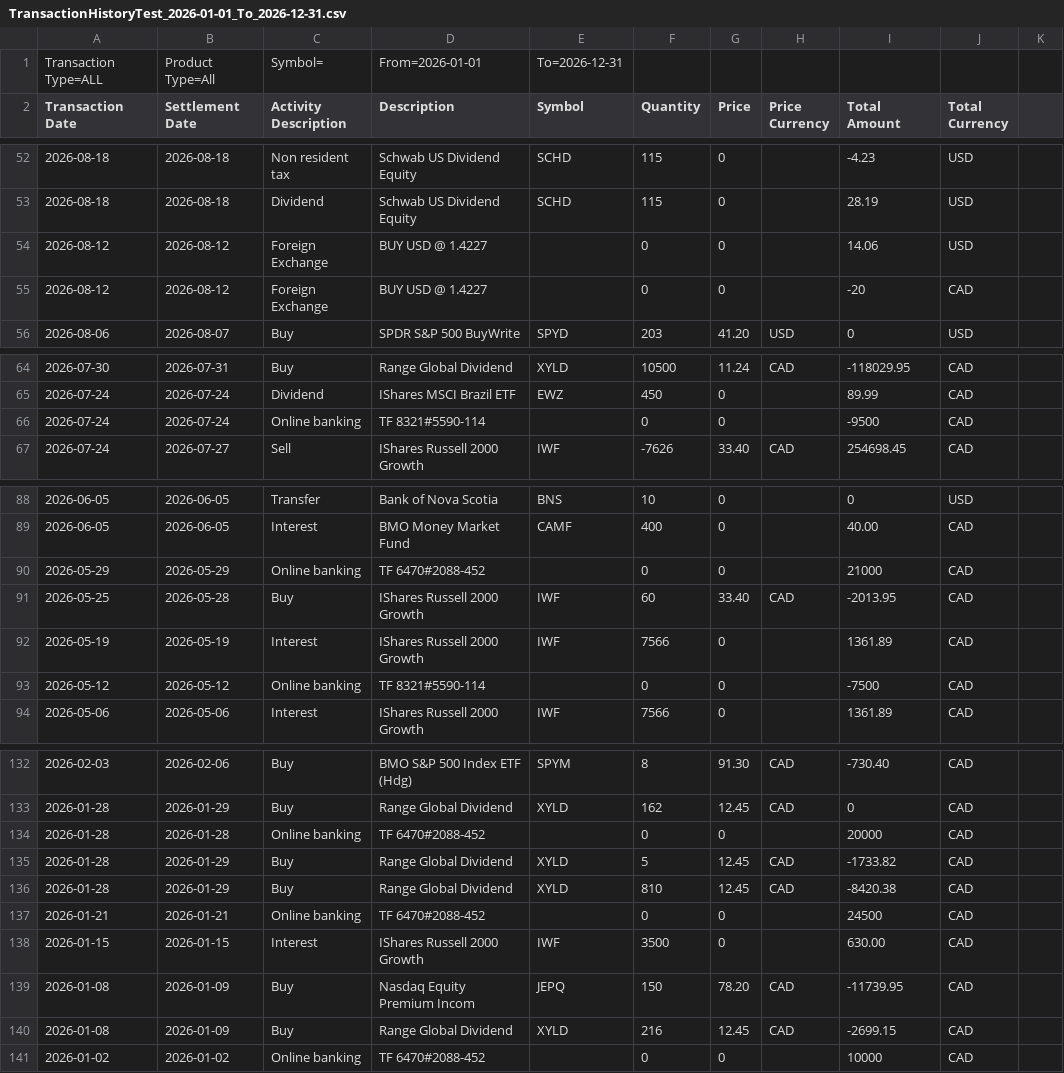
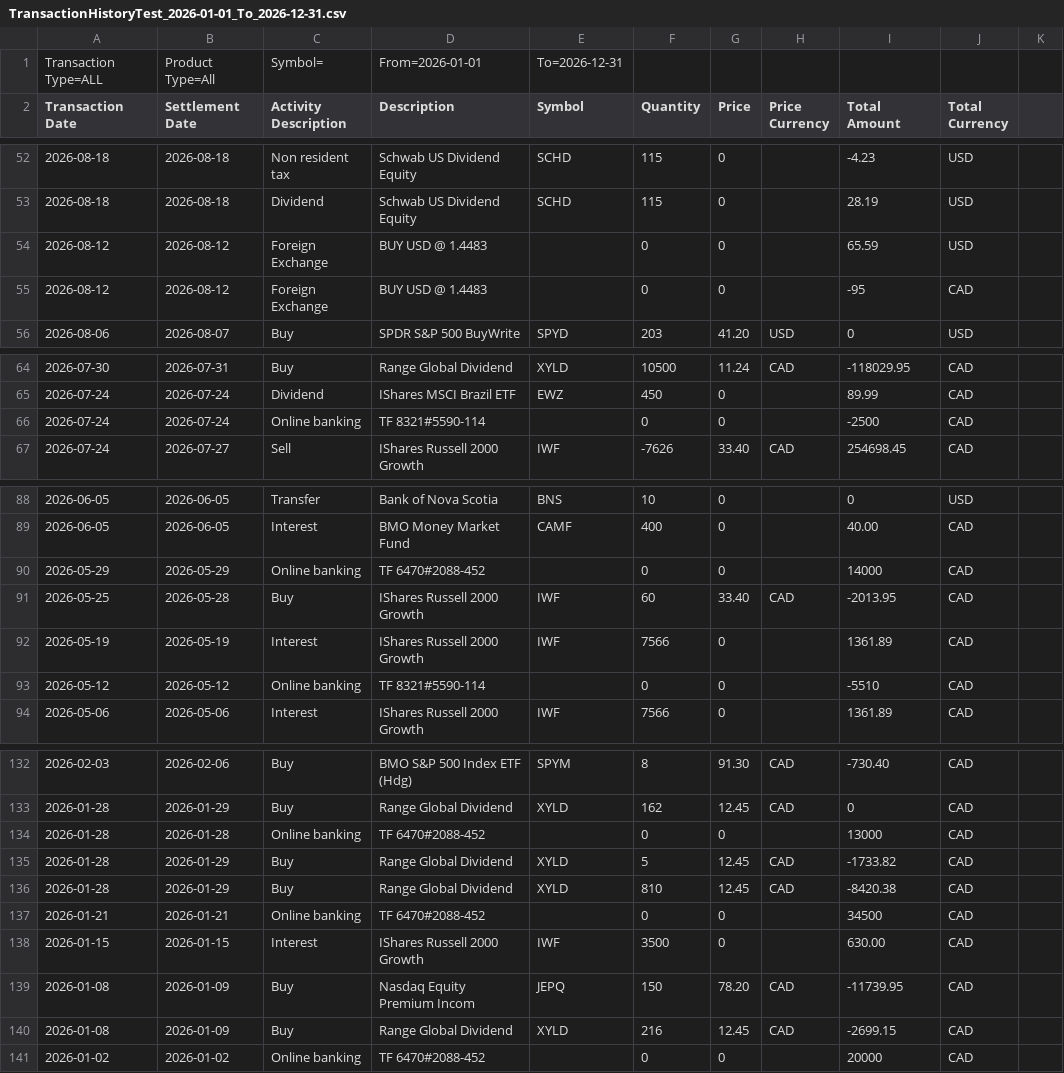
Before and after one commit to bluescan/bmoil2sharesight, a CSV file: Data/TransactionHistoryTest_2026-01-01_To_2026-12-31.csv, drawn as a sheet; only a part is shown, gaps mark what is left out; the diff covers the shown part only.

```diff
--- a/Data/TransactionHistoryTest_2026-01-01_To_2026-12-31.csv
+++ b/Data/TransactionHistoryTest_2026-01-01_To_2026-12-31.csv
@@ -53,4 +53,4 @@ Transaction Date,Settlement Date,Activity Description,Description,Symbol,Quantit
 2026-08-18,2026-08-18,Dividend,Schwab US Dividend Equity,SCHD,115,0,,28.19,USD
-2026-08-12,2026-08-12,Foreign Exchange,BUY USD @ 1.4227,,0,0,,14.06,USD
-2026-08-12,2026-08-12,Foreign Exchange,BUY USD @ 1.4227,,0,0,,-20,CAD
+2026-08-12,2026-08-12,Foreign Exchange,BUY USD @ 1.4483,,0,0,,65.59,USD
+2026-08-12,2026-08-12,Foreign Exchange,BUY USD @ 1.4483,,0,0,,-95,CAD
 2026-08-06,2026-08-07,Buy,SPDR S&P 500 BuyWrite,SPYD,203,41.20,USD,0,USD
@@ -65,3 +65,3 @@ Transaction Date,Settlement Date,Activity Description,Description,Symbol,Quantit
 2026-07-24,2026-07-24,Dividend,IShares MSCI Brazil ETF,EWZ,450,0,,89.99,CAD
-2026-07-24,2026-07-24,Online banking,TF 8321#5590-114,,0,0,,-9500,CAD
+2026-07-24,2026-07-24,Online banking,TF 8321#5590-114,,0,0,,-2500,CAD
 2026-07-24,2026-07-27,Sell,IShares Russell 2000 Growth,IWF,-7626,33.40,CAD,254698.45,CAD
@@ -89,6 +89,6 @@ Transaction Date,Settlement Date,Activity Description,Description,Symbol,Quantit
 2026-06-05,2026-06-05,Interest,BMO Money Market Fund,CAMF,400,0,,40.00,CAD
-2026-05-29,2026-05-29,Online banking,TF 6470#2088-452,,0,0,,21000,CAD
+2026-05-29,2026-05-29,Online banking,TF 6470#2088-452,,0,0,,14000,CAD
 2026-05-25,2026-05-28,Buy,IShares Russell 2000 Growth,IWF,60,33.40,CAD,-2013.95,CAD
 2026-05-19,2026-05-19,Interest,IShares Russell 2000 Growth,IWF,7566,0,,1361.89,CAD
-2026-05-12,2026-05-12,Online banking,TF 8321#5590-114,,0,0,,-7500,CAD
+2026-05-12,2026-05-12,Online banking,TF 8321#5590-114,,0,0,,-5510,CAD
 2026-05-06,2026-05-06,Interest,IShares Russell 2000 Growth,IWF,7566,0,,1361.89,CAD
@@ -133,6 +133,6 @@ Transaction Date,Settlement Date,Activity Description,Description,Symbol,Quantit
 2026-01-28,2026-01-29,Buy,Range Global Dividend,XYLD,162,12.45,CAD,0,CAD
-2026-01-28,2026-01-28,Online banking,TF 6470#2088-452,,0,0,,20000,CAD
+2026-01-28,2026-01-28,Online banking,TF 6470#2088-452,,0,0,,13000,CAD
 2026-01-28,2026-01-29,Buy,Range Global Dividend,XYLD,5,12.45,CAD,-1733.82,CAD
 2026-01-28,2026-01-29,Buy,Range Global Dividend,XYLD,810,12.45,CAD,-8420.38,CAD
-2026-01-21,2026-01-21,Online banking,TF 6470#2088-452,,0,0,,24500,CAD
+2026-01-21,2026-01-21,Online banking,TF 6470#2088-452,,0,0,,34500,CAD
 2026-01-15,2026-01-15,Interest,IShares Russell 2000 Growth,IWF,3500,0,,630.00,CAD
@@ -140,2 +140,2 @@ Transaction Date,Settlement Date,Activity Description,Description,Symbol,Quantit
 2026-01-08,2026-01-09,Buy,Range Global Dividend,XYLD,216,12.45,CAD,-2699.15,CAD
-2026-01-02,2026-01-02,Online banking,TF 6470#2088-452,,0,0,,10000,CAD
+2026-01-02,2026-01-02,Online banking,TF 6470#2088-452,,0,0,,20000,CAD
```
Also changed, not shown: 21 edited cells elsewhere in this file.
